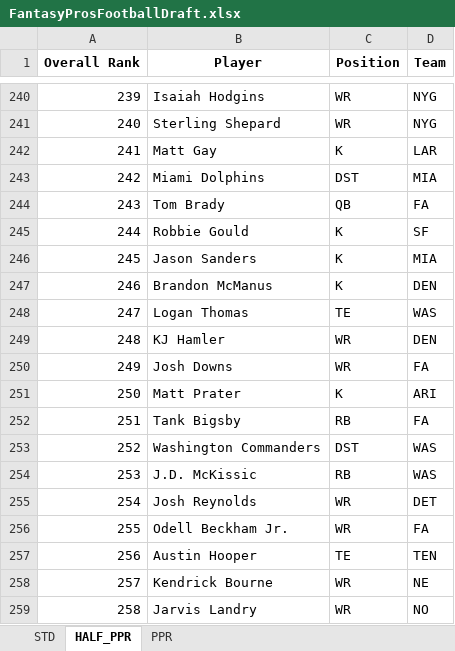
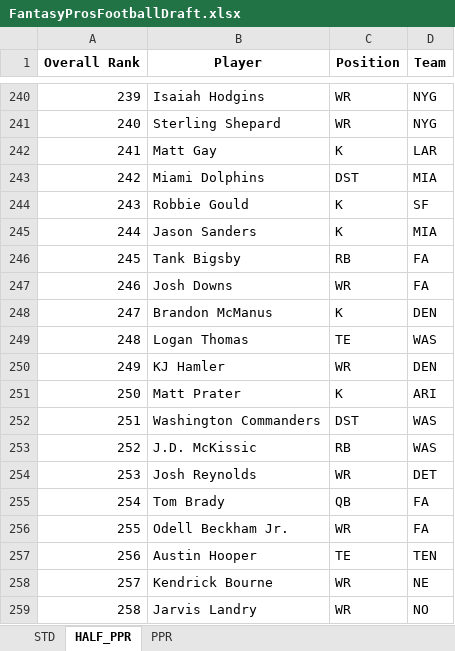
Before and after one commit to barbacbd/FantasyRankings, an Excel workbook: docs/FantasyProsFootballDraft.xlsx, sheet HALF_PPR, drawn as a sheet; only a part is shown, gaps mark what is left out; values as stored, in another font and other column widths than the file's, no borders; the diff covers the shown part only; the diff names each change by its address in the sheet, - before the commit and + after, or states it on an @@ line.

```diff
--- a/docs/FantasyProsFootballDraft.xlsx (sheet HALF_PPR)
+++ b/docs/FantasyProsFootballDraft.xlsx (sheet HALF_PPR)
-B244 (Player): Tom Brady
+B244 (Player): Robbie Gould
-C244 (Position): QB
+C244 (Position): K
-D244 (Team): FA
+D244 (Team): SF
-B245 (Player): Robbie Gould
+B245 (Player): Jason Sanders
-D245 (Team): SF
+D245 (Team): MIA
-B246 (Player): Jason Sanders
+B246 (Player): Tank Bigsby
-C246 (Position): K
+C246 (Position): RB
-D246 (Team): MIA
+D246 (Team): FA
-B247 (Player): Brandon McManus
+B247 (Player): Josh Downs
-C247 (Position): K
+C247 (Position): WR
-D247 (Team): DEN
+D247 (Team): FA
-B248 (Player): Logan Thomas
+B248 (Player): Brandon McManus
-C248 (Position): TE
+C248 (Position): K
-D248 (Team): WAS
+D248 (Team): DEN
-B249 (Player): KJ Hamler
+B249 (Player): Logan Thomas
-C249 (Position): WR
+C249 (Position): TE
-D249 (Team): DEN
+D249 (Team): WAS
-B250 (Player): Josh Downs
+B250 (Player): KJ Hamler
-D250 (Team): FA
+D250 (Team): DEN
-B252 (Player): Tank Bigsby
+B252 (Player): Washington Commanders
-C252 (Position): RB
+C252 (Position): DST
-D252 (Team): FA
+D252 (Team): WAS
-B253 (Player): Washington Commanders
+B253 (Player): J.D. McKissic
-C253 (Position): DST
+C253 (Position): RB
-B254 (Player): J.D. McKissic
+B254 (Player): Josh Reynolds
-C254 (Position): RB
+C254 (Position): WR
-D254 (Team): WAS
+D254 (Team): DET
-B255 (Player): Josh Reynolds
+B255 (Player): Tom Brady
-C255 (Position): WR
+C255 (Position): QB
-D255 (Team): DET
+D255 (Team): FA
```
Also changed, not shown: 288 edited cells elsewhere in this sheet, sheet STD, docs/FantasyProsBaseballDraft.xlsx, docs/FantasyProsBasketballDraft.xlsx, 7 other files.
